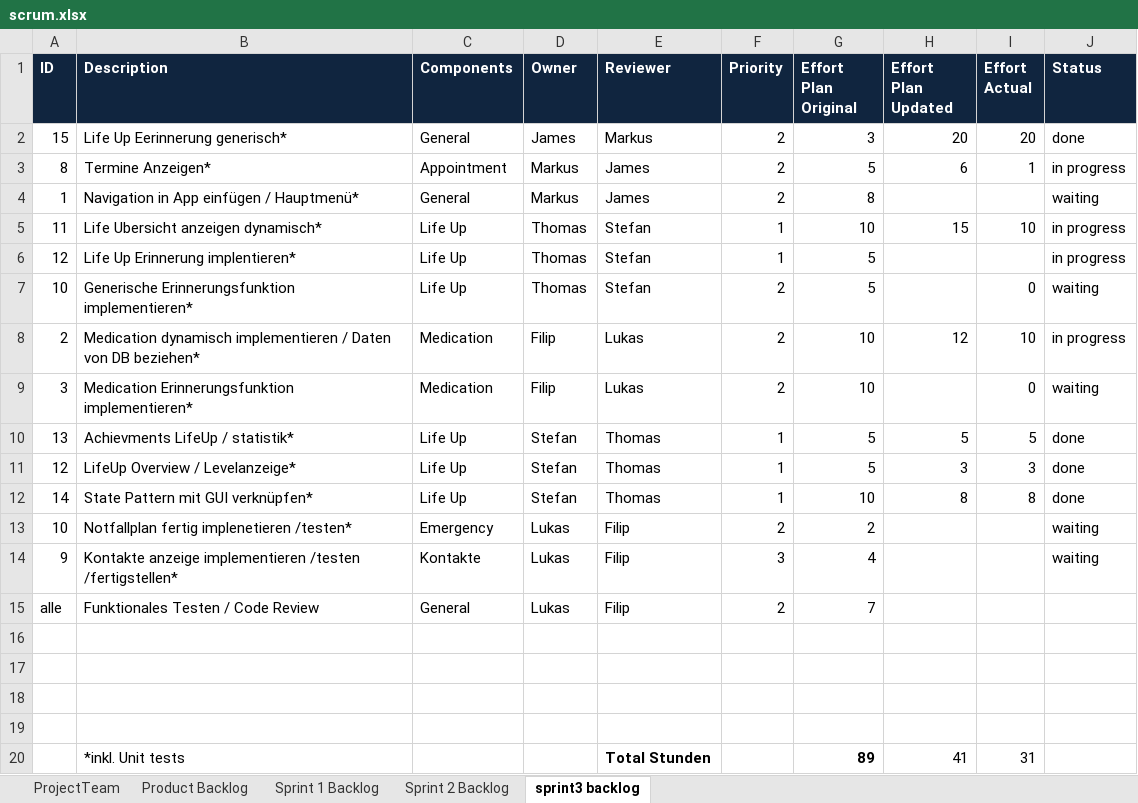
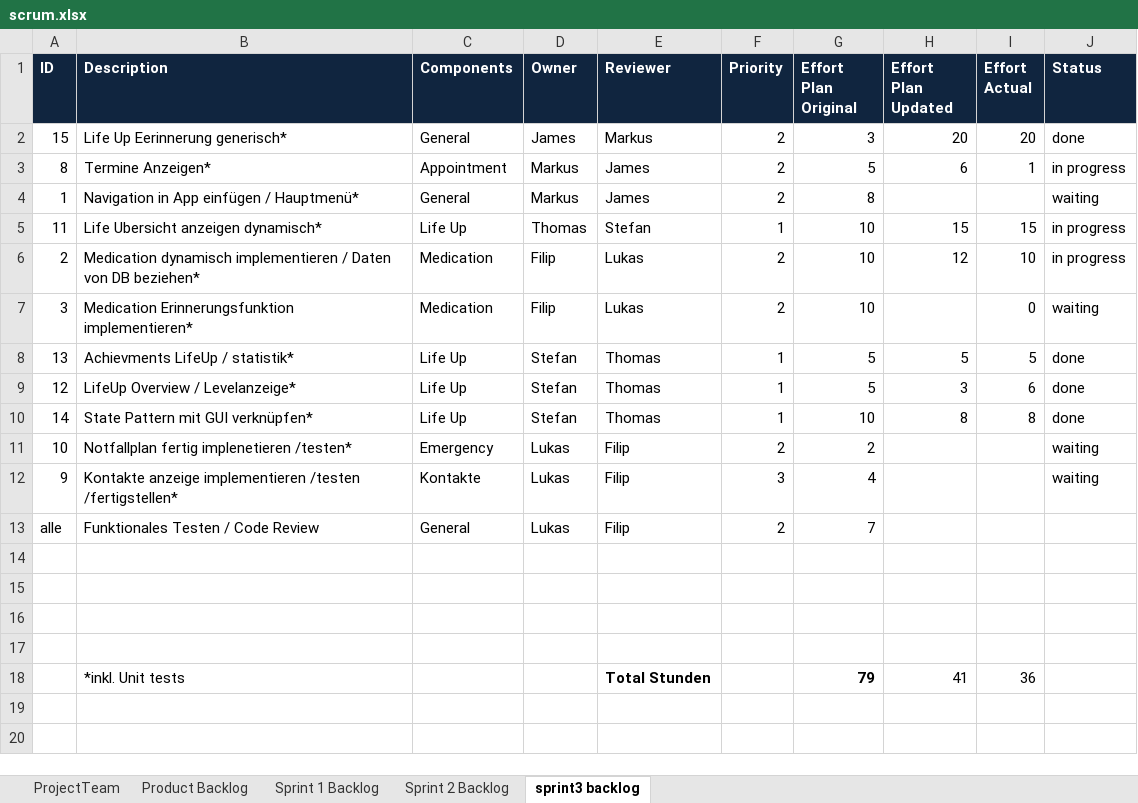
Before and after one commit to shylux/ch.bfh.bti7081.s2015.rot, an Excel workbook: doc/task10/scrum.xlsx, sheet sprint3 backlog, drawn as a sheet; values as stored, in another font and other column widths than the file's, no borders; removed rows and columns are numbered as before the commit, all else as after; the diff names each change by its address in the sheet, - before the commit and + after, or states it on an @@ line.

Commit message:
Updated LifeUp entries

```diff
--- a/doc/task10/scrum.xlsx (sheet sprint3 backlog)
+++ b/doc/task10/scrum.xlsx (sheet sprint3 backlog)
-I5 (Effort Actual): 10
+I5 (Effort Actual): 15
-row 6: 12 | Life Up Erinnerung implentieren* | Life Up | Thomas | Stefan | 1 | 5 |  |  | in progress
-row 7: 10 | Generische Erinnerungsfunktion implementieren* | Life Up | Thomas | Stefan | 2 | 5 |  | 0 | waiting
-I9 (Effort Actual): 3
+I9 (Effort Actual): 6
-G18 (Effort Plan Original): 89
+G18 (Effort Plan Original): 79
-I18 (Effort Actual): 31
+I18 (Effort Actual): 36
```
Also changed, not shown: sheet Product Backlog, formulas that keep their value.
